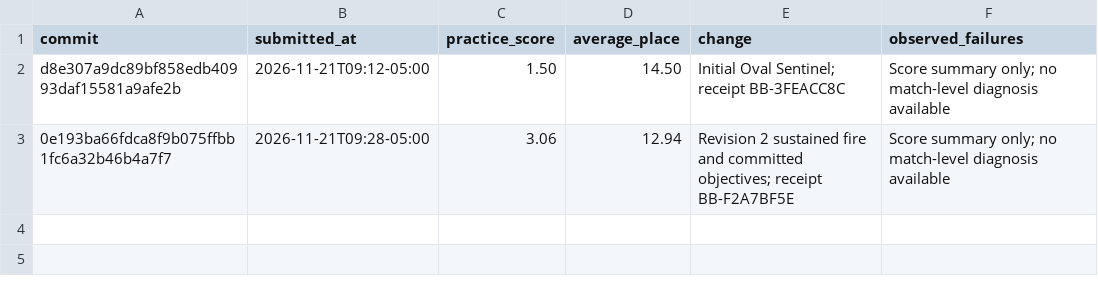
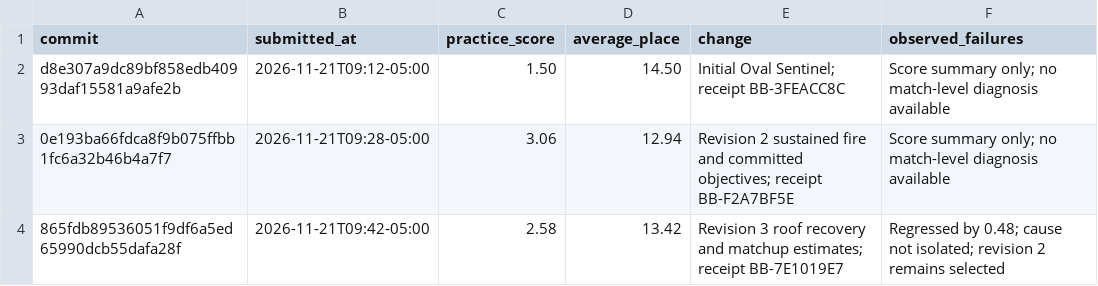
Before and after one commit to Muallim718/oval-sentinel, a CSV file: docs/PRACTICE_LOG.csv, drawn as a sheet.

Commit message:
Restore proven revision 2 policy after roof experiment scored 2.58

```diff
--- a/docs/PRACTICE_LOG.csv
+++ b/docs/PRACTICE_LOG.csv
@@ -3 +3,2 @@ d8e307a9dc89bf858edb40993daf15581a9afe2b,2026-11-21T09:12-05:00,1.50,14.50,Initi
 0e193ba66fdca8f9b075ffbb1fc6a32b46b4a7f7,2026-11-21T09:28-05:00,3.06,12.94,Revision 2 sustained fire and committed objectives; receipt BB-F2A7BF5E,Score summary only; no match-level diagnosis available
+865fdb89536051f9df6a5ed65990dcb55dafa28f,2026-11-21T09:42-05:00,2.58,13.42,Revision 3 roof recovery and matchup estimates; receipt BB-7E1019E7,Regressed by 0.48; cause not isolated; revision 2 remains selected
```
Also changed, not shown: 11 other files.
